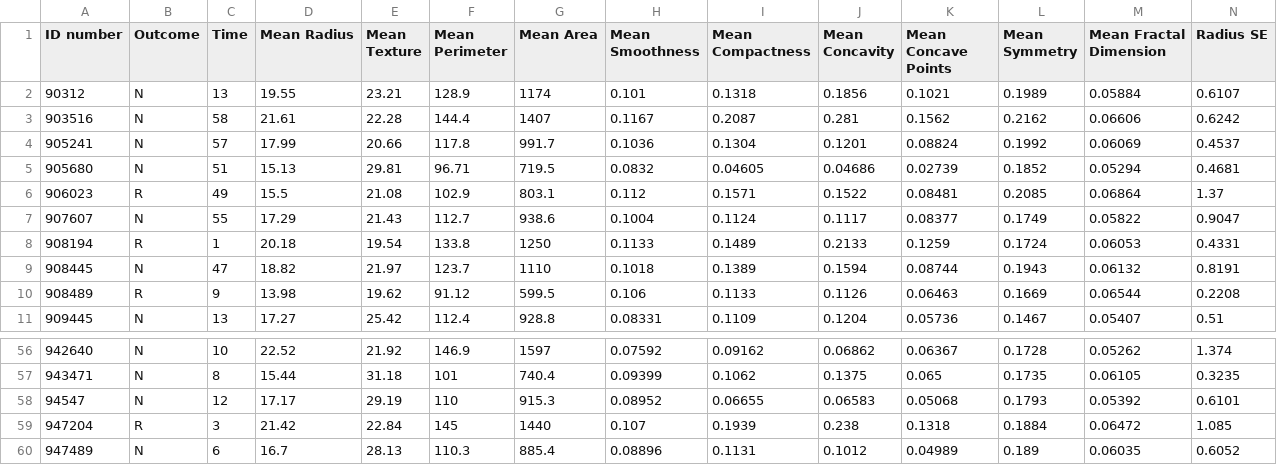
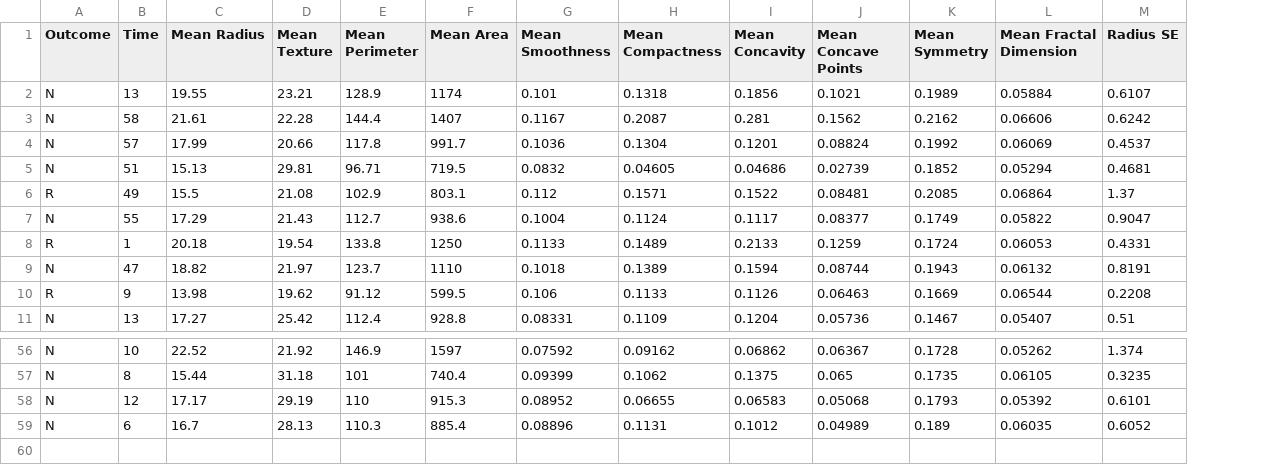
Before and after one commit to mhmmd-nauman/DataSets, a CSV file: black-box-models/CP-Nets/wpbc/original ds/wpbc - 30 %.csv, drawn as a sheet; only a part is shown, gaps mark what is left out; rows hold the shown columns only; the diff names each change by its address in the sheet, - before the commit and + after, or states it on an @@ line.

```diff
--- a/black-box-models/CP-Nets/wpbc/original ds/wpbc - 30 %.csv
+++ b/black-box-models/CP-Nets/wpbc/original ds/wpbc - 30 %.csv
-column A (ID number), rows 2-11: 90312 | 903516 | 905241 | 905680 | 906023 | 907607 | 908194 | 908445 | 908489 | 909445; rows 56-58: 942640 | 943471 | 94547; row 60: 947489
-row 59: 947204 | R | 3 | 21.42 | 22.84 | 145 | 1440 | 0.107 | 0.1939 | 0.238 | 0.1318 | 0.1884 | 0.06472 | 1.085
```
Also changed, not shown: black-box-models/CP-Nets/wpbc/original ds/wpbc - 70 %.csv, black-box-models/CP-Nets/wpbc/original ds/wpbc - complete.csv, 1 other file.
